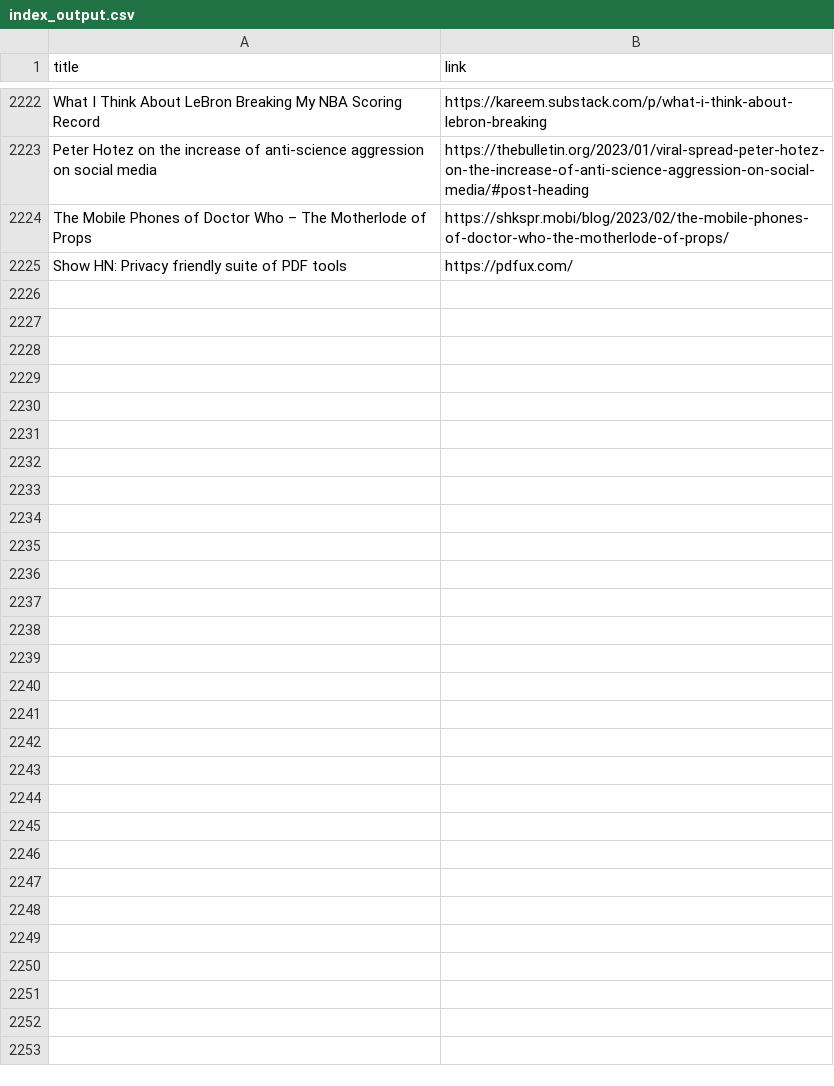
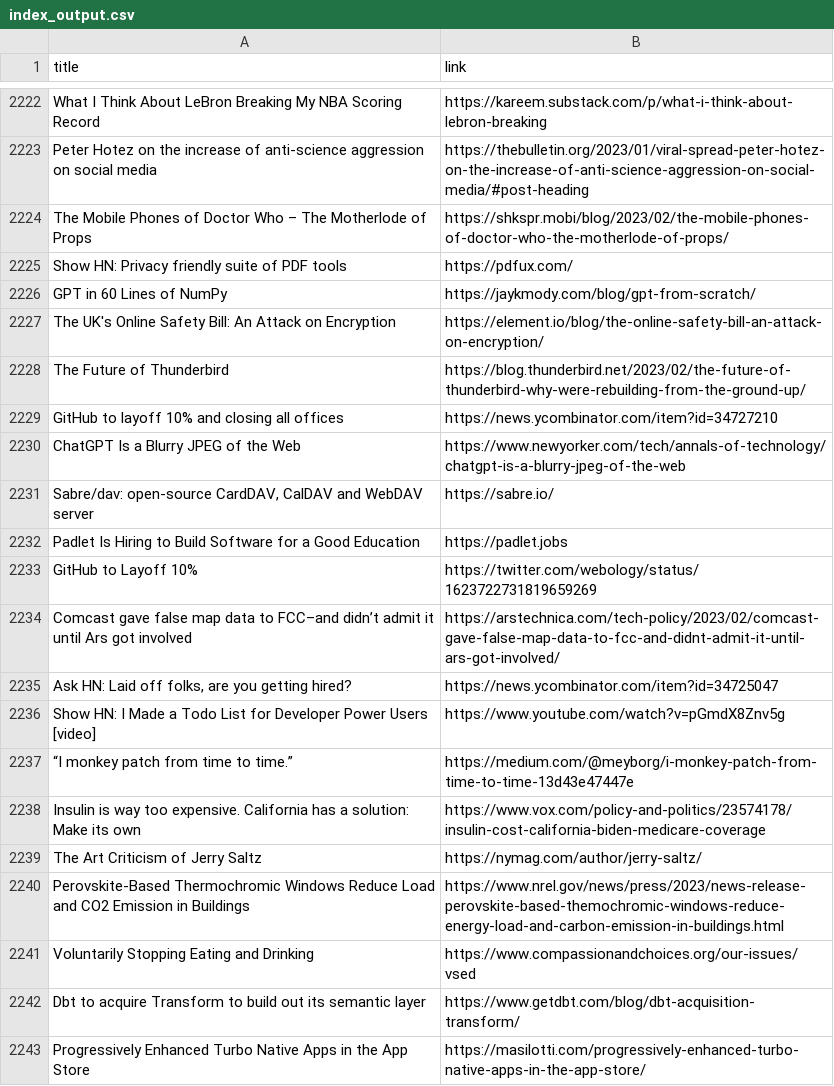
Before and after one commit to yellow-seed/aiit-bigdata-analysis-report2, a CSV file: index_output.csv, drawn as a sheet; only a part is shown, gaps mark what is left out; the diff names each change by its address in the sheet, - before the commit and + after, or states it on an @@ line.

Commit message:
update csv

```diff
--- a/index_output.csv
+++ b/index_output.csv
+row 2226: GPT in 60 Lines of NumPy | https://jaykmody.com/blog/gpt-from-scratch/
+row 2227: The UK's Online Safety Bill: An Attack on Encryption | https://element.io/blog/the-online-safety-bill-an-attack-on-encryption/
+row 2228: The Future of Thunderbird | https://blog.thunderbird.net/2023/02/the-future-of-thunderbird-why-were-rebuilding-from-the-ground-up/
+row 2229: GitHub to layoff 10% and closing all offices | https://news.ycombinator.com/item?id=34727210
+row 2230: ChatGPT Is a Blurry JPEG of the Web | https://www.newyorker.com/tech/annals-of-technology/chatgpt-is-a-blurry-jpeg-of-the-web
+row 2231: Sabre/dav: open-source CardDAV, CalDAV and WebDAV server | https://sabre.io/
+row 2232: Padlet Is Hiring to Build Software for a Good Education | https://padlet.jobs
+row 2233: GitHub to Layoff 10% | https://twitter.com/webology/status/1623722731819659269
+row 2234: Comcast gave false map data to FCC–and didn’t admit it until Ars got involved | https://arstechnica.com/tech-policy/2023/02/comcast-gave-false-map-data-to-fcc-and-didnt-admit-it-until-ars-got-involved/
+row 2235: Ask HN: Laid off folks, are you getting hired? | https://news.ycombinator.com/item?id=34725047
+row 2236: Show HN: I Made a Todo List for Developer Power Users [video] | https://www.youtube.com/watch?v=pGmdX8Znv5g
+row 2237: “I monkey patch from time to time.” | https://medium.com/@meyborg/i-monkey-patch-from-time-to-time-13d43e47447e
+row 2238: Insulin is way too expensive. California has a solution: Make its own | https://www.vox.com/policy-and-politics/23574178/insulin-cost-california-biden-medicare-coverage
+row 2239: The Art Criticism of Jerry Saltz | https://nymag.com/author/jerry-saltz/
+row 2240: Perovskite-Based Thermochromic Windows Reduce Load and CO2 Emission in Buildings | https://www.nrel.gov/news/press/2023/news-release-perovskite-based-themochromic-windows-reduce-energy-load-and-carbon-emission-in-buildings.html
+row 2241: Voluntarily Stopping Eating and Drinking | https://www.compassionandchoices.org/our-issues/vsed
+row 2242: Dbt to acquire Transform to build out its semantic layer | https://www.getdbt.com/blog/dbt-acquisition-transform/
+row 2243: Progressively Enhanced Turbo Native Apps in the App Store | https://masilotti.com/progressively-enhanced-turbo-native-apps-in-the-app-store/
```
